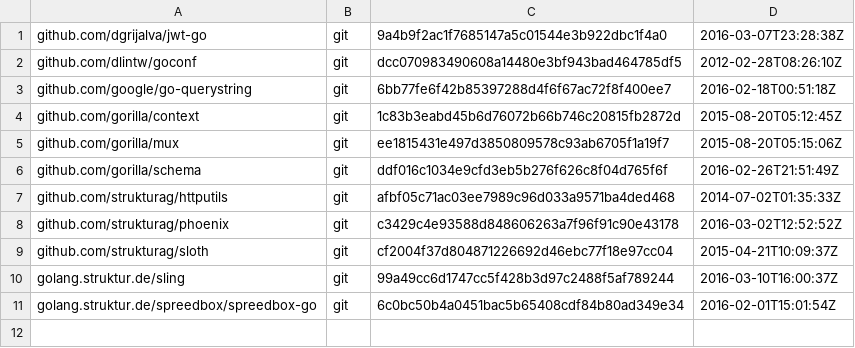
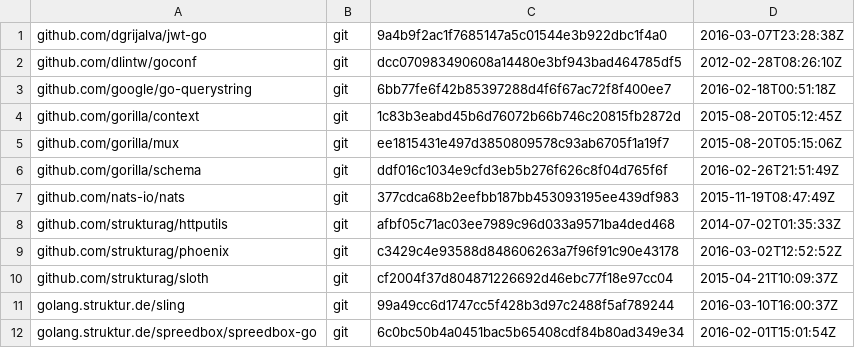
Before and after one commit to skyformat99/spreedbox-auth, a TSV file: dependencies.tsv, drawn as a sheet; the diff names each change by its address in the sheet, - before the commit and + after, or states it on an @@ line.

Commit message:
Updated dependencies to include NATS.

```diff
--- a/dependencies.tsv
+++ b/dependencies.tsv
+row 7: github.com/nats-io/nats | git | 377cdca68b2eefbb187bb453093195ee439df983 | 2015-11-19T08:47:49Z
```
